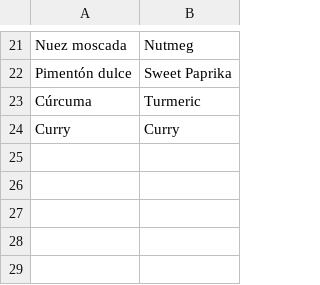
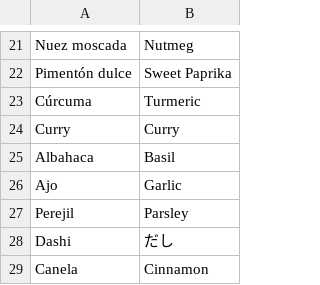
Before and after one commit to nilp0inter/spice-label-generator, a CSV file: condiments.csv, drawn as a sheet; only a part is shown, gaps mark what is left out.

Commit message:
fix: missing spices

```diff
--- a/condiments.csv
+++ b/condiments.csv
@@ -24 +24,6 @@ Cúrcuma,Turmeric
 Curry,Curry
+Albahaca,Basil
+Ajo,Garlic
+Perejil,Parsley
+Dashi,だし
+Canela,Cinnamon
```
